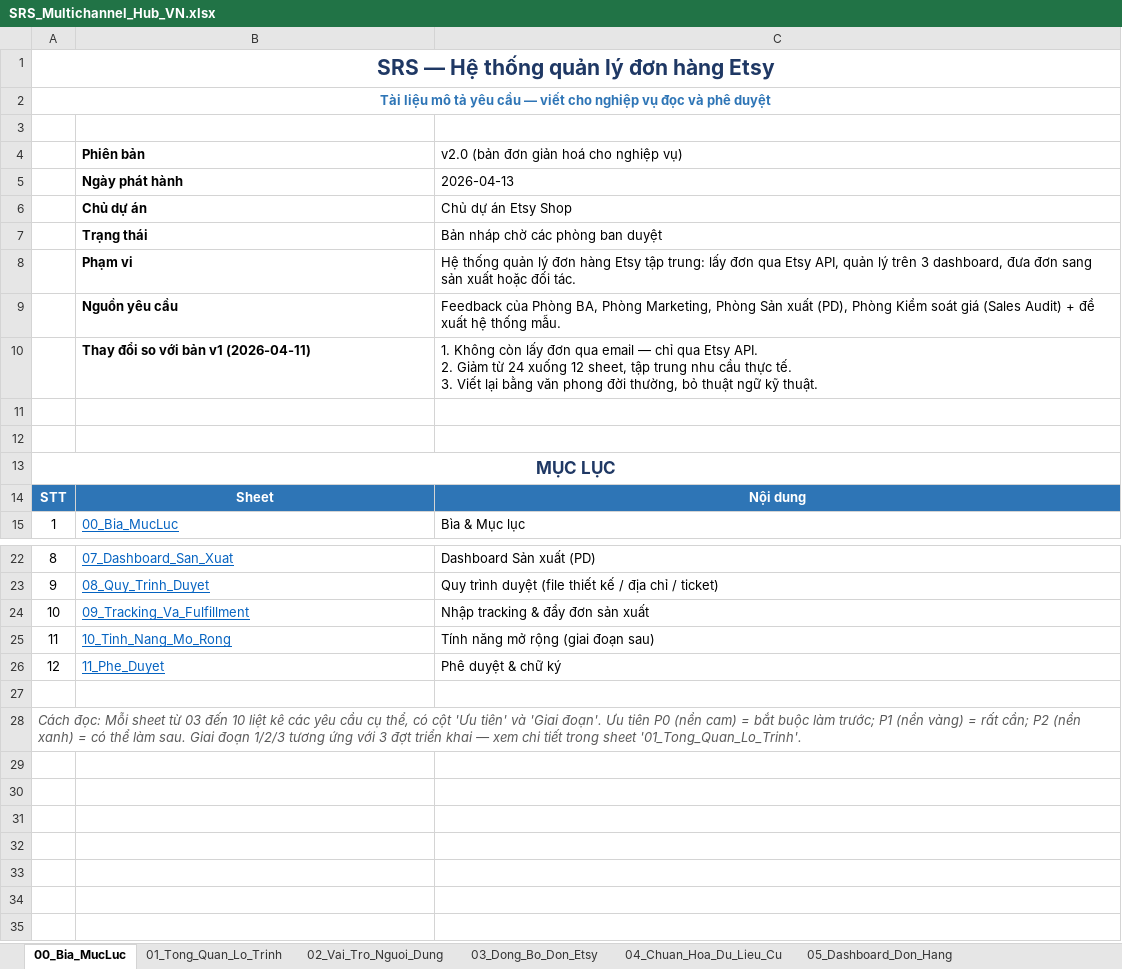
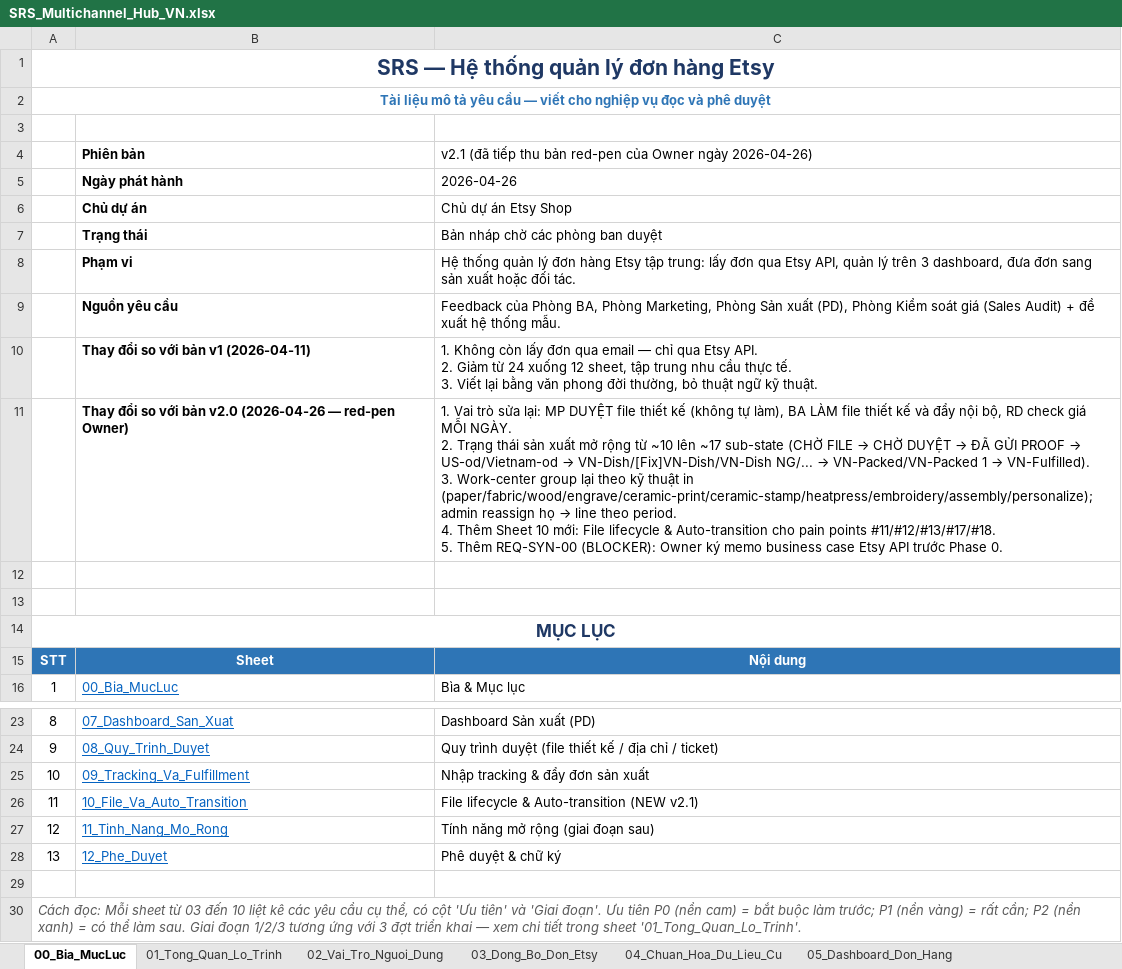
Before and after one commit to baoha-erptek/odoo, an Excel workbook: specs/006-master-plan/SRS_Multichannel_Hub_VN.xlsx, sheet 00_Bia_MucLuc, drawn as a sheet; only a part is shown, gaps mark what is left out; values as stored, in another font and other column widths than the file's, no borders; addresses are those after the commit; ↵ is a line break in a cell; the diff names each change by its address in the sheet, - before the commit and + after, or states it on an @@ line.

Commit message:
docs(006-master-plan): close Stage 1-3 — clarifications, ADRs 008a/009/010/012, SRS v2.2 EN+VN, MASTER_PLAN refresh
Stage 1 — clarification packs (offline question packs per execution playbook):
- spec-005-roi-memo: reframes API ROI as template-drift fragility, not error rate
- state-machine-questions, message-hub-scope, wc-reassign-governance-questions, gdrive-failover-questions: feed Stage-2 ADRs
- STAGE-1-DRIVER bumped through v1 -> v4 as Stages 1/2/3 closed

Stage 2 — ADRs (signed off in decision-log.md D-11..D-22):
- ADR-008a v2: email parser as permanent failover behind a single canonical pipeline; etsy.shop.active_source supersedes ADR-002 sync_mode enum; etsy_channel_email replaces etsy_channel_legacy in ADR-003
- ADR-009: design.file + design.file.route + design.print.batch (immutable history, queued-job route delivery, stuck-route warning badge)
- ADR-010: configurable order.pipeline + order.pipeline.state + pipeline.team + order.pipeline.transition.log; default seed = 17 Vietnamese stages; collapses ADR-011 (resource assignment folded into stage definition)
- ADR-012: GDrive service account, alert+queue+backoff on auth failure, no auto-fallback to Discord (Discord stays as permanent manual escape hatch)

Stage 3 — documentation refresh:
- SRS_Multichannel_Hub_EN.md v2.2: REQ-SYN-00 RESOLVED, new REQ-SRC-01..04 + REQ-PIP-01..09, REQ-PRO-03/04/09 reframed against configurable pipeline, REQ-MSG-01 rewritten (buyer_message via transactions_r), new REQ-FIL-05/06, new REQ-ORD-16, new REQ-MIG-07, new section 11 module map per ADR-001
- SRS_Multichannel_Hub_VN.md v2.2: full mirror of EN v2.2 (Vietnamese)
- MASTER_PLAN.md: top banner refreshed with all 4 Stage-2 ADRs; Phase 1 cutover rewritten in active_source terms; Phase 2 retirement language stripped (email cron stays operational forever); section 6 decisions 14-17 added
- ADR-002 + ADR-003: supersession banners pointing to ADR-008a v2

Plus: agent reports (BA + tech-architect + devil's advocate gap analyses, SYNTHESIS, post-redpen + supplement); execution-playbook.md (one chosen tool per task category); decision-log.md as Owner sign-off ledger.

Stage 4 (/speckit-plan + /speckit-tasks for spec 003 + 005) is held pending feature-branch worktrees per playbook caveat.

```diff
--- a/specs/006-master-plan/SRS_Multichannel_Hub_VN.xlsx (sheet 00_Bia_MucLuc)
+++ b/specs/006-master-plan/SRS_Multichannel_Hub_VN.xlsx (sheet 00_Bia_MucLuc)
-C4: v2.0 (bản đơn giản hoá cho nghiệp vụ)
+C4: v2.1 (đã tiếp thu bản red-pen của Owner ngày 2026-04-26)
-C5: 2026-04-13
+C5: 2026-04-26
+row 11:  | Thay đổi so với bản v2.0 (2026-04-26 — red-pen Owner) | 1. Vai trò sửa lại: MP DUYỆT file thiết kế (không tự làm), BA LÀM file thiết kế và đẩy nội bộ, RD check giá MỖI NGÀY. ↵ 2. Trạng thái sản xuất mở rộng từ ~10 lên ~17 sub-state (CHỜ FILE → CHỜ DUYỆT → ĐÃ GỬI PROOF → US-od/Vietnam-od → VN-Dish/[Fix]VN-Dish/VN-Dish NG/... → VN-Packed/VN-Packed 1 → VN-Fulfilled). ↵ 3. Work-center group lại theo kỹ thuật in (paper/fabric/wood/engrave/ceramic-print/ceramic-stamp/heatpress/embroidery/assembly/personalize); admin reassign họ → line theo period. ↵ 4. Thêm Sheet 10 mới: File lifecycle & Auto-transition cho pain points #11/#12/#13/#17/#18. ↵ 5. Thêm REQ-SYN-00 (BLOCKER): Owner ký memo business case Etsy API trước Phase 0.
+row 26: 11 | 10_File_Va_Auto_Transition | File lifecycle & Auto-transition (NEW v2.1)
@@ column A renumbered between rows 27 and 28 @@
-B27: 10_Tinh_Nang_Mo_Rong
+B27: 11_Tinh_Nang_Mo_Rong
-B28: 11_Phe_Duyet
+B28: 12_Phe_Duyet
```
Also changed, not shown: sheet 10_File_Va_Auto_Transition, sheet 11_Tinh_Nang_Mo_Rong, sheet 07_Dashboard_San_Xuat, sheet 02_Vai_Tro_Nguoi_Dung, sheet 06_Dashboard_Tracking, sheet 03_Dong_Bo_Don_Etsy, 3 more sheets, other sheet tabs, 24 other files.
